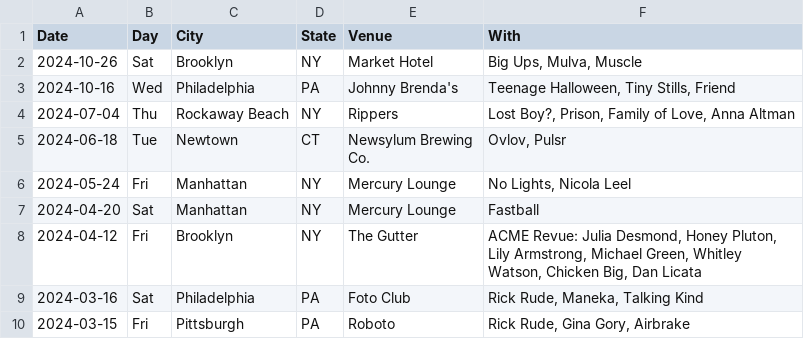
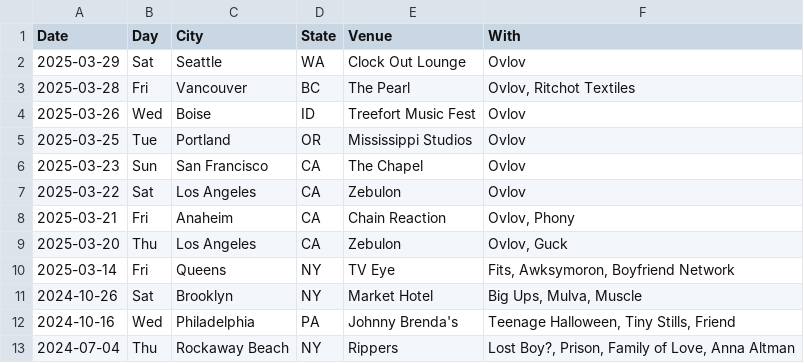
Before and after one commit to washerfacts/washerfacts.github.io, a CSV file: archive.csv, drawn as a sheet; only a part is shown; the shorter side is filled out with more unchanged rows.

```diff
--- a/archive.csv
+++ b/archive.csv
@@ -1,2 +1,11 @@
 Date,Day,City,State,Venue,With
+2025-03-29,Sat,Seattle,WA,Clock Out Lounge,"Ovlov"
+2025-03-28,Fri,Vancouver,BC,The Pearl,"Ovlov, Ritchot Textiles"
+2025-03-26,Wed,Boise,ID,Treefort Music Fest,"Ovlov"
+2025-03-25,Tue,Portland,OR,Mississippi Studios,"Ovlov"
+2025-03-23,Sun,San Francisco,CA,The Chapel,"Ovlov"
+2025-03-22,Sat,Los Angeles,CA,Zebulon,"Ovlov"
+2025-03-21,Fri,Anaheim,CA,Chain Reaction,"Ovlov, Phony"
+2025-03-20,Thu,Los Angeles,CA,Zebulon,"Ovlov, Guck"
+2025-03-14,Fri,Queens,NY,TV Eye,"Fits, Awksymoron, Boyfriend Network"
 2024-10-26,Sat,Brooklyn,NY,Market Hotel,"Big Ups, Mulva, Muscle"
```
Also changed, not shown: upcoming.csv, 6 other files.
